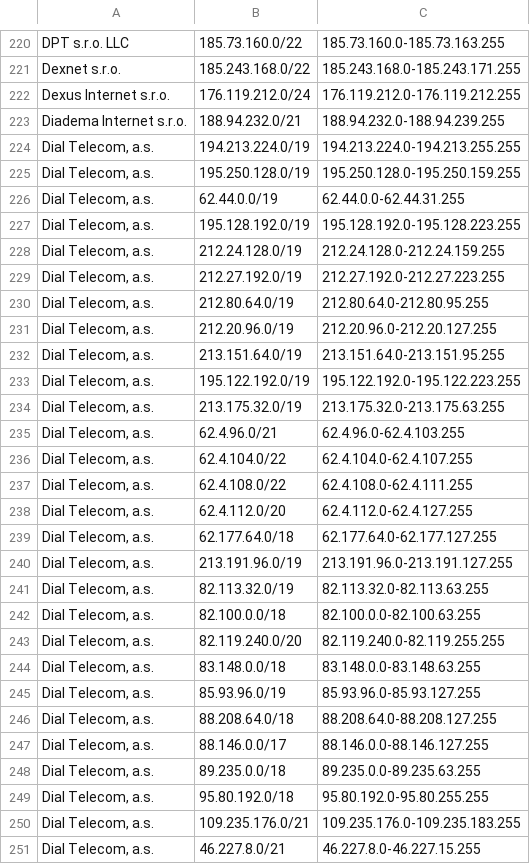
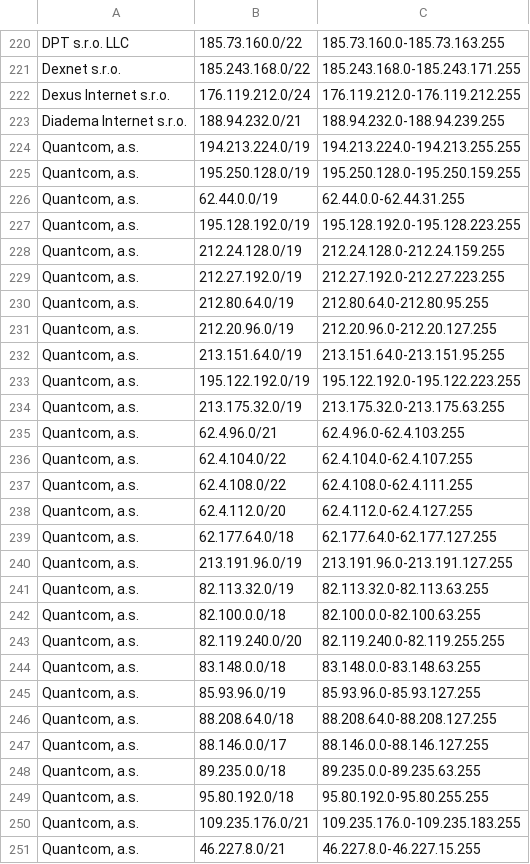
Before and after one commit to jakubcizek/ipadresy, a CSV file: ipv4_adresy_cz_operatori_friendly.csv, drawn as a sheet; only a part is shown, gaps mark what is left out; the diff covers the shown part only.

Commit message:
22/03/29 update

```diff
--- a/ipv4_adresy_cz_operatori_friendly.csv
+++ b/ipv4_adresy_cz_operatori_friendly.csv
@@ -223,29 +223,29 @@ Dexus Internet s.r.o.;176.119.212.0/24;176.119.212.0-176.119.212.255
 Diadema Internet s.r.o.;188.94.232.0/21;188.94.232.0-188.94.239.255
-Dial Telecom, a.s.;194.213.224.0/19;194.213.224.0-194.213.255.255
-Dial Telecom, a.s.;195.250.128.0/19;195.250.128.0-195.250.159.255
-Dial Telecom, a.s.;62.44.0.0/19;62.44.0.0-62.44.31.255
-Dial Telecom, a.s.;195.128.192.0/19;195.128.192.0-195.128.223.255
-Dial Telecom, a.s.;212.24.128.0/19;212.24.128.0-212.24.159.255
-Dial Telecom, a.s.;212.27.192.0/19;212.27.192.0-212.27.223.255
-Dial Telecom, a.s.;212.80.64.0/19;212.80.64.0-212.80.95.255
-Dial Telecom, a.s.;212.20.96.0/19;212.20.96.0-212.20.127.255
-Dial Telecom, a.s.;213.151.64.0/19;213.151.64.0-213.151.95.255
-Dial Telecom, a.s.;195.122.192.0/19;195.122.192.0-195.122.223.255
-Dial Telecom, a.s.;213.175.32.0/19;213.175.32.0-213.175.63.255
-Dial Telecom, a.s.;62.4.96.0/21;62.4.96.0-62.4.103.255
-Dial Telecom, a.s.;62.4.104.0/22;62.4.104.0-62.4.107.255
-Dial Telecom, a.s.;62.4.108.0/22;62.4.108.0-62.4.111.255
-Dial Telecom, a.s.;62.4.112.0/20;62.4.112.0-62.4.127.255
-Dial Telecom, a.s.;62.177.64.0/18;62.177.64.0-62.177.127.255
-Dial Telecom, a.s.;213.191.96.0/19;213.191.96.0-213.191.127.255
-Dial Telecom, a.s.;82.113.32.0/19;82.113.32.0-82.113.63.255
-Dial Telecom, a.s.;82.100.0.0/18;82.100.0.0-82.100.63.255
-Dial Telecom, a.s.;82.119.240.0/20;82.119.240.0-82.119.255.255
-Dial Telecom, a.s.;83.148.0.0/18;83.148.0.0-83.148.63.255
-Dial Telecom, a.s.;85.93.96.0/19;85.93.96.0-85.93.127.255
-Dial Telecom, a.s.;88.208.64.0/18;88.208.64.0-88.208.127.255
-Dial Telecom, a.s.;88.146.0.0/17;88.146.0.0-88.146.127.255
-Dial Telecom, a.s.;89.235.0.0/18;89.235.0.0-89.235.63.255
-Dial Telecom, a.s.;95.80.192.0/18;95.80.192.0-95.80.255.255
-Dial Telecom, a.s.;109.235.176.0/21;109.235.176.0-109.235.183.255
-Dial Telecom, a.s.;46.227.8.0/21;46.227.8.0-46.227.15.255
+Quantcom, a.s.;194.213.224.0/19;194.213.224.0-194.213.255.255
+Quantcom, a.s.;195.250.128.0/19;195.250.128.0-195.250.159.255
+Quantcom, a.s.;62.44.0.0/19;62.44.0.0-62.44.31.255
+Quantcom, a.s.;195.128.192.0/19;195.128.192.0-195.128.223.255
+Quantcom, a.s.;212.24.128.0/19;212.24.128.0-212.24.159.255
+Quantcom, a.s.;212.27.192.0/19;212.27.192.0-212.27.223.255
+Quantcom, a.s.;212.80.64.0/19;212.80.64.0-212.80.95.255
+Quantcom, a.s.;212.20.96.0/19;212.20.96.0-212.20.127.255
+Quantcom, a.s.;213.151.64.0/19;213.151.64.0-213.151.95.255
+Quantcom, a.s.;195.122.192.0/19;195.122.192.0-195.122.223.255
+Quantcom, a.s.;213.175.32.0/19;213.175.32.0-213.175.63.255
+Quantcom, a.s.;62.4.96.0/21;62.4.96.0-62.4.103.255
+Quantcom, a.s.;62.4.104.0/22;62.4.104.0-62.4.107.255
+Quantcom, a.s.;62.4.108.0/22;62.4.108.0-62.4.111.255
+Quantcom, a.s.;62.4.112.0/20;62.4.112.0-62.4.127.255
+Quantcom, a.s.;62.177.64.0/18;62.177.64.0-62.177.127.255
+Quantcom, a.s.;213.191.96.0/19;213.191.96.0-213.191.127.255
+Quantcom, a.s.;82.113.32.0/19;82.113.32.0-82.113.63.255
+Quantcom, a.s.;82.100.0.0/18;82.100.0.0-82.100.63.255
+Quantcom, a.s.;82.119.240.0/20;82.119.240.0-82.119.255.255
+Quantcom, a.s.;83.148.0.0/18;83.148.0.0-83.148.63.255
+Quantcom, a.s.;85.93.96.0/19;85.93.96.0-85.93.127.255
+Quantcom, a.s.;88.208.64.0/18;88.208.64.0-88.208.127.255
+Quantcom, a.s.;88.146.0.0/17;88.146.0.0-88.146.127.255
+Quantcom, a.s.;89.235.0.0/18;89.235.0.0-89.235.63.255
+Quantcom, a.s.;95.80.192.0/18;95.80.192.0-95.80.255.255
+Quantcom, a.s.;109.235.176.0/21;109.235.176.0-109.235.183.255
+Quantcom, a.s.;46.227.8.0/21;46.227.8.0-46.227.15.255
```
Also changed, not shown: 13 added rows, 11 removed rows and 3 edited cells elsewhere in this file.
